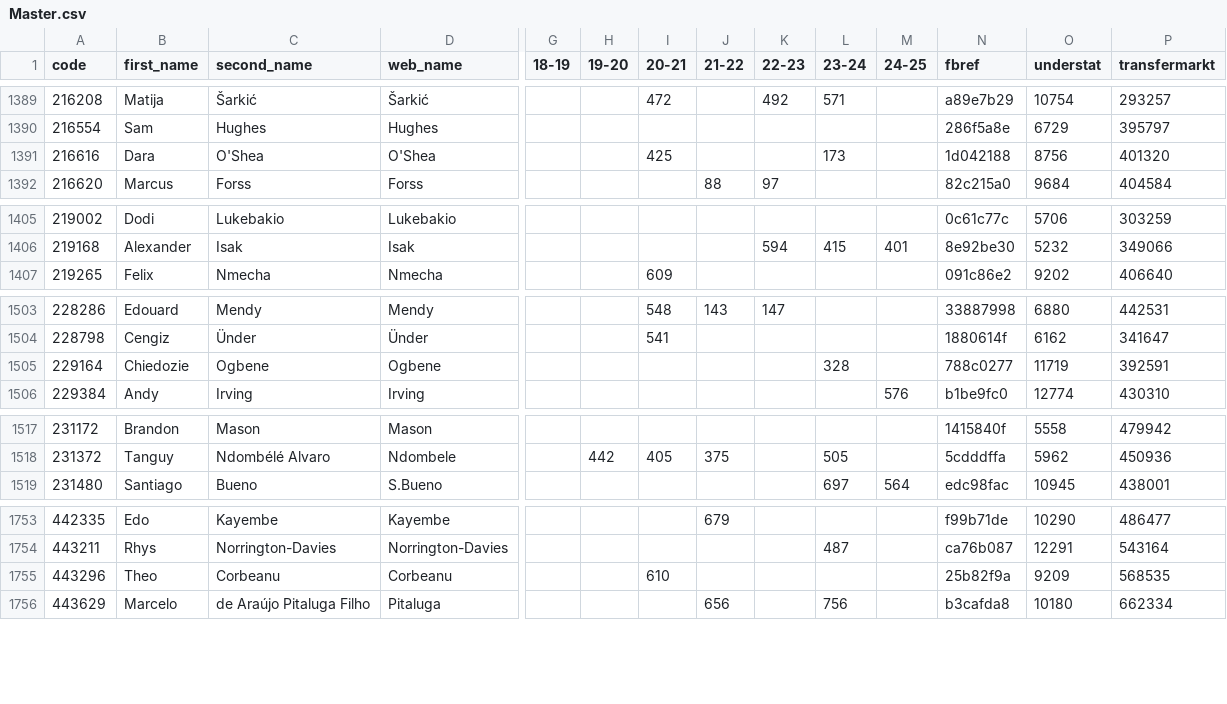
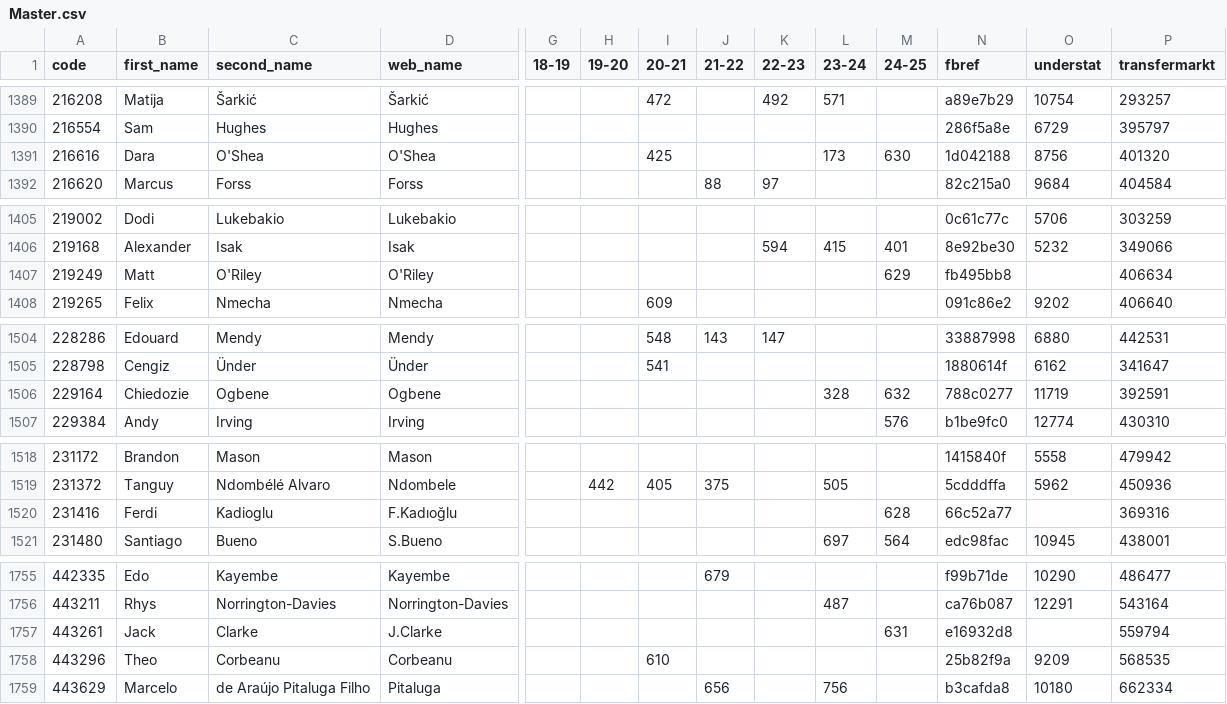
Before and after one commit to ChrisMusson/FPL-ID-Map, a CSV file: Master.csv, drawn as a sheet; only a part is shown, gaps mark what is left out; addresses are those after the commit; rows hold the shown columns only; the diff covers the shown part only; the diff names each change by its address in the sheet, - before the commit and + after, or states it on an @@ line.

```diff
--- a/Master.csv
+++ b/Master.csv
-M1391 (24-25): (empty)
+M1391 (24-25): 630
+row 1407: 219249 | Matt | O'Riley | O'Riley |  |  |  |  |  |  | 629 | fb495bb8 |  | 406634
-M1506 (24-25): (empty)
+M1506 (24-25): 632
+row 1520: 231416 | Ferdi | Kadioglu | F.Kadıoğlu |  |  |  |  |  |  | 628 | 66c52a77 |  | 369316
+row 1757: 443261 | Jack | Clarke | J.Clarke |  |  |  |  |  |  | 631 | e16932d8 |  | 559794
```
Also changed, not shown: 1 edited cell elsewhere in this file, FBRef.csv, FPL/24-25.csv, 2 other files.
